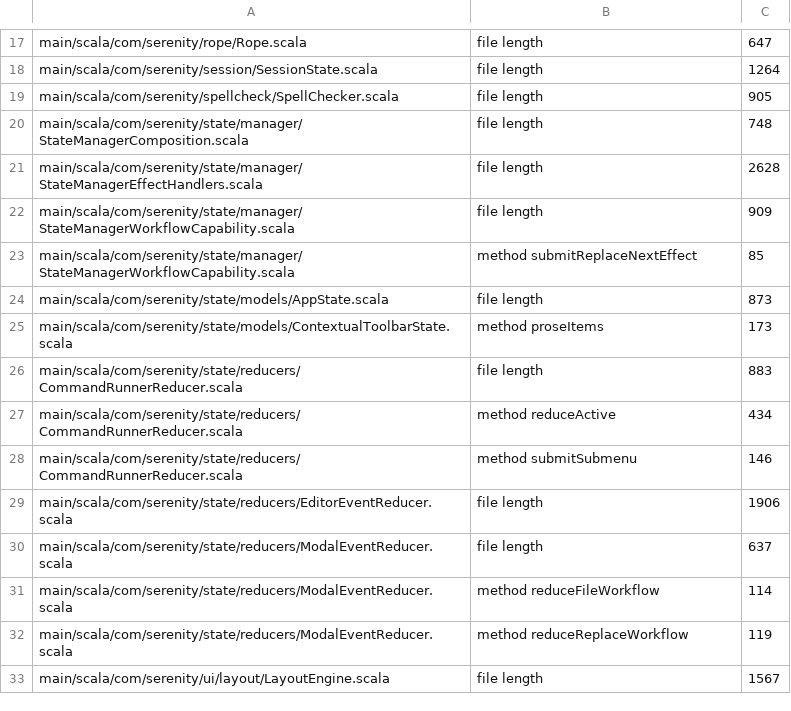
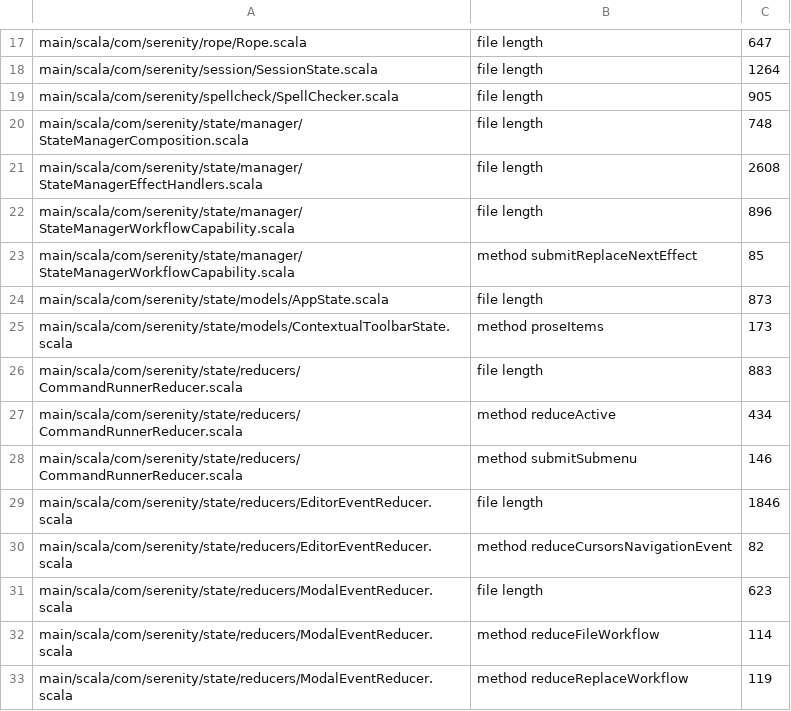
Before and after one commit to BarMal/Serenity, a TSV file: project/architecture-baseline.tsv, drawn as a sheet; only a part is shown, gaps mark what is left out; the shorter side is filled out with more unchanged rows.

```diff
--- a/project/architecture-baseline.tsv
+++ b/project/architecture-baseline.tsv
@@ -20,4 +20,4 @@ main/scala/com/serenity/spellcheck/SpellChecker.scala	file length	905
 main/scala/com/serenity/state/manager/StateManagerComposition.scala	file length	748
-main/scala/com/serenity/state/manager/StateManagerEffectHandlers.scala	file length	2628
-main/scala/com/serenity/state/manager/StateManagerWorkflowCapability.scala	file length	909
+main/scala/com/serenity/state/manager/StateManagerEffectHandlers.scala	file length	2608
+main/scala/com/serenity/state/manager/StateManagerWorkflowCapability.scala	file length	896
 main/scala/com/serenity/state/manager/StateManagerWorkflowCapability.scala	method submitReplaceNextEffect	85
@@ -28,4 +28,5 @@ main/scala/com/serenity/state/reducers/CommandRunnerReducer.scala	method reduceA
 main/scala/com/serenity/state/reducers/CommandRunnerReducer.scala	method submitSubmenu	146
-main/scala/com/serenity/state/reducers/EditorEventReducer.scala	file length	1906
-main/scala/com/serenity/state/reducers/ModalEventReducer.scala	file length	637
+main/scala/com/serenity/state/reducers/EditorEventReducer.scala	file length	1846
+main/scala/com/serenity/state/reducers/EditorEventReducer.scala	method reduceCursorsNavigationEvent	82
+main/scala/com/serenity/state/reducers/ModalEventReducer.scala	file length	623
 main/scala/com/serenity/state/reducers/ModalEventReducer.scala	method reduceFileWorkflow	114
```
Also changed, not shown: 13 other files.
